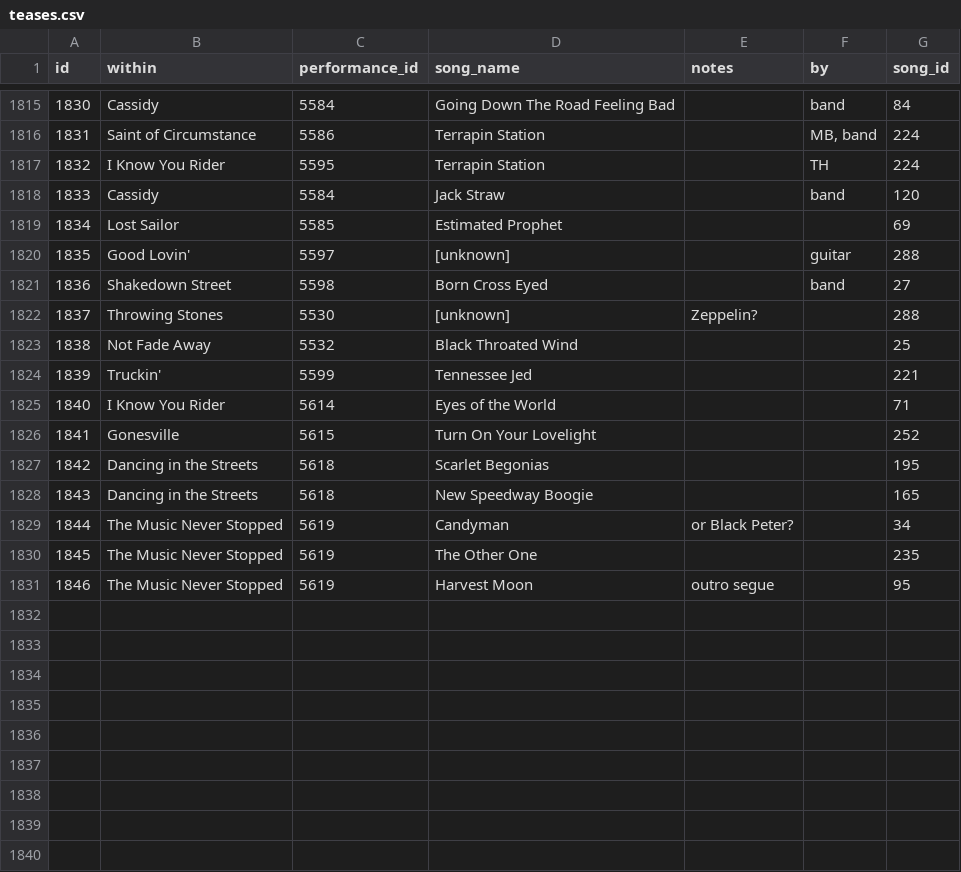
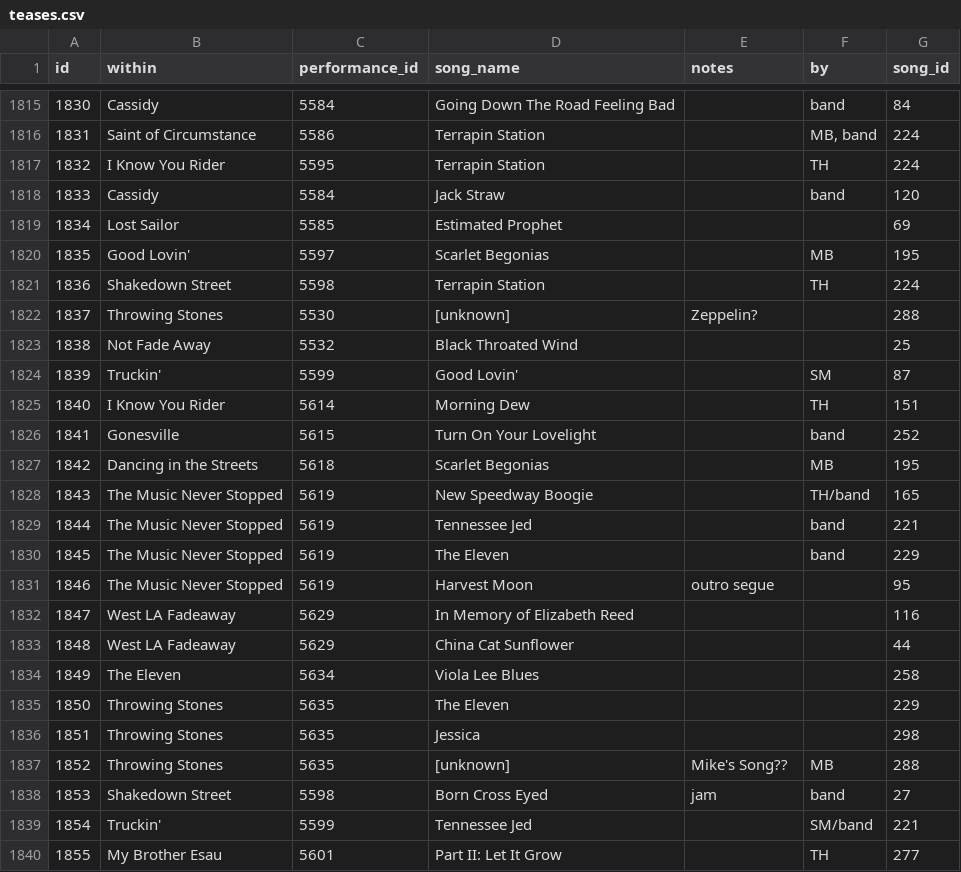
Before and after one commit to alxndr/almost-dead-net, a CSV file: src/data/csv/teases.csv, drawn as a sheet; only a part is shown, gaps mark what is left out; the diff covers the shown part only.

Commit message:
data: §"358"; more recordings

```diff
--- a/src/data/csv/teases.csv
+++ b/src/data/csv/teases.csv
@@ -1819,13 +1819,22 @@ id,within,performance_id,song_name,notes,by,song_id
 1834,Lost Sailor,5585,Estimated Prophet,,,69
-1835,Good Lovin',5597,[unknown],,guitar,288
-1836,Shakedown Street,5598,Born Cross Eyed,,band,27
+1835,Good Lovin',5597,Scarlet Begonias,,MB,195
+1836,Shakedown Street,5598,Terrapin Station,,TH,224
 1837,Throwing Stones,5530,[unknown],Zeppelin?,,288
 1838,Not Fade Away,5532,Black Throated Wind,,,25
-1839,Truckin',5599,Tennessee Jed,,,221
-1840,I Know You Rider,5614,Eyes of the World,,,71
-1841,Gonesville,5615,Turn On Your Lovelight,,,252
-1842,Dancing in the Streets,5618,Scarlet Begonias,,,195
-1843,Dancing in the Streets,5618,New Speedway Boogie,,,165
-1844,The Music Never Stopped,5619,Candyman,or Black Peter?,,34
-1845,The Music Never Stopped,5619,The Other One,,,235
+1839,Truckin',5599,Good Lovin',,SM,87
+1840,I Know You Rider,5614,Morning Dew,,TH,151
+1841,Gonesville,5615,Turn On Your Lovelight,,band,252
+1842,Dancing in the Streets,5618,Scarlet Begonias,,MB,195
+1843,The Music Never Stopped,5619,New Speedway Boogie,,TH/band,165
+1844,The Music Never Stopped,5619,Tennessee Jed,,band,221
+1845,The Music Never Stopped,5619,The Eleven,,band,229
 1846,The Music Never Stopped,5619,Harvest Moon,outro segue,,95
+1847,West LA Fadeaway,5629,In Memory of Elizabeth Reed,,,116
+1848,West LA Fadeaway,5629,China Cat Sunflower,,,44
+1849,The Eleven,5634,Viola Lee Blues,,,258
+1850,Throwing Stones,5635,The Eleven,,,229
+1851,Throwing Stones,5635,Jessica,,,298
+1852,Throwing Stones,5635,[unknown],Mike's Song??,MB,288
+1853,Shakedown Street,5598,Born Cross Eyed,jam,band,27
+1854,Truckin',5599,Tennessee Jed,,SM/band,221
+1855,My Brother Esau,5601,Part II: Let It Grow,,TH,277
```
Also changed, not shown: 5 added rows elsewhere in this file, src/data/csv/recordings.csv, src/data/csv/segues.csv, 5 other files.
